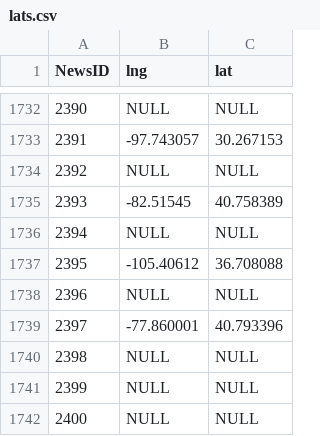
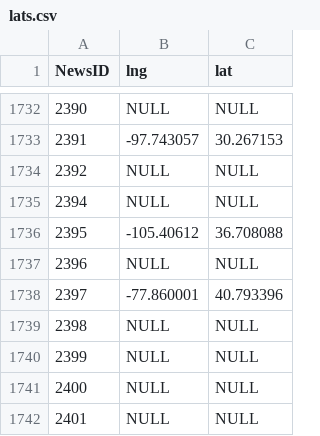
Before and after one commit to polygraph-cool/asne, a CSV file: dev/assets/lats.csv, drawn as a sheet; only a part is shown, gaps mark what is left out; the shorter side is filled out with more unchanged rows; the diff names each change by its address in the sheet, - before the commit and + after, or states it on an @@ line.

```diff
--- a/dev/assets/lats.csv
+++ b/dev/assets/lats.csv
-row 1735: 2393 | -82.51545 | 40.758389
```
Also changed, not shown: dev/assets/census_override_2.csv, dev/assets/newsidsunique_2.csv, 12 other files.
